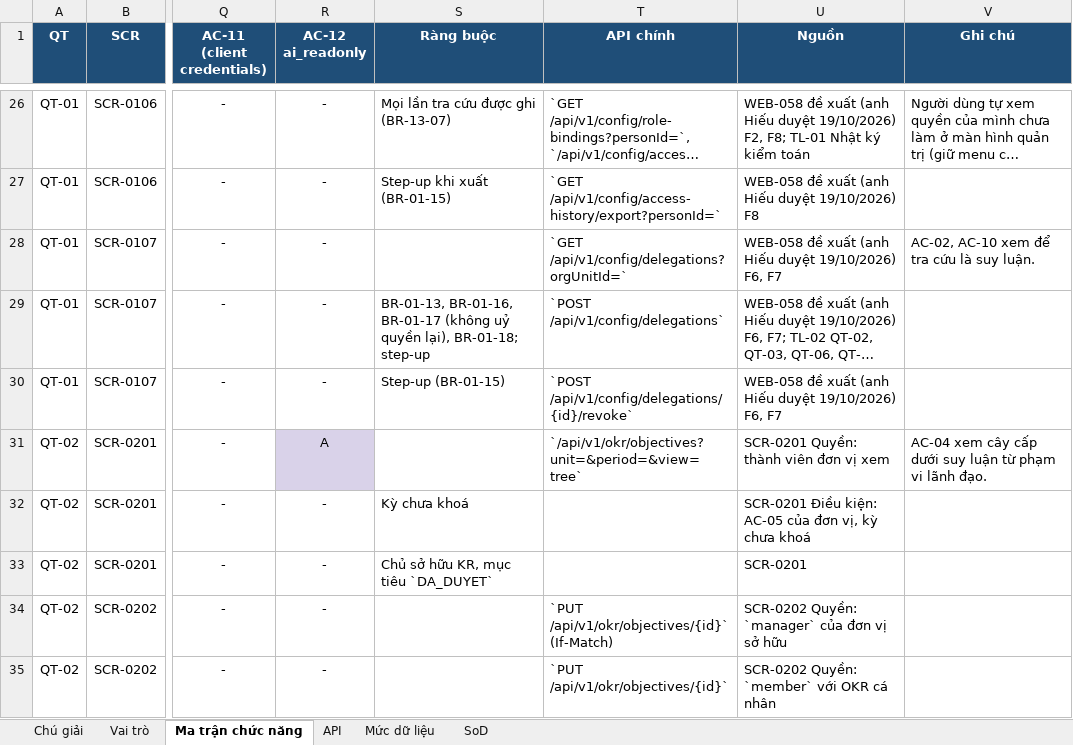
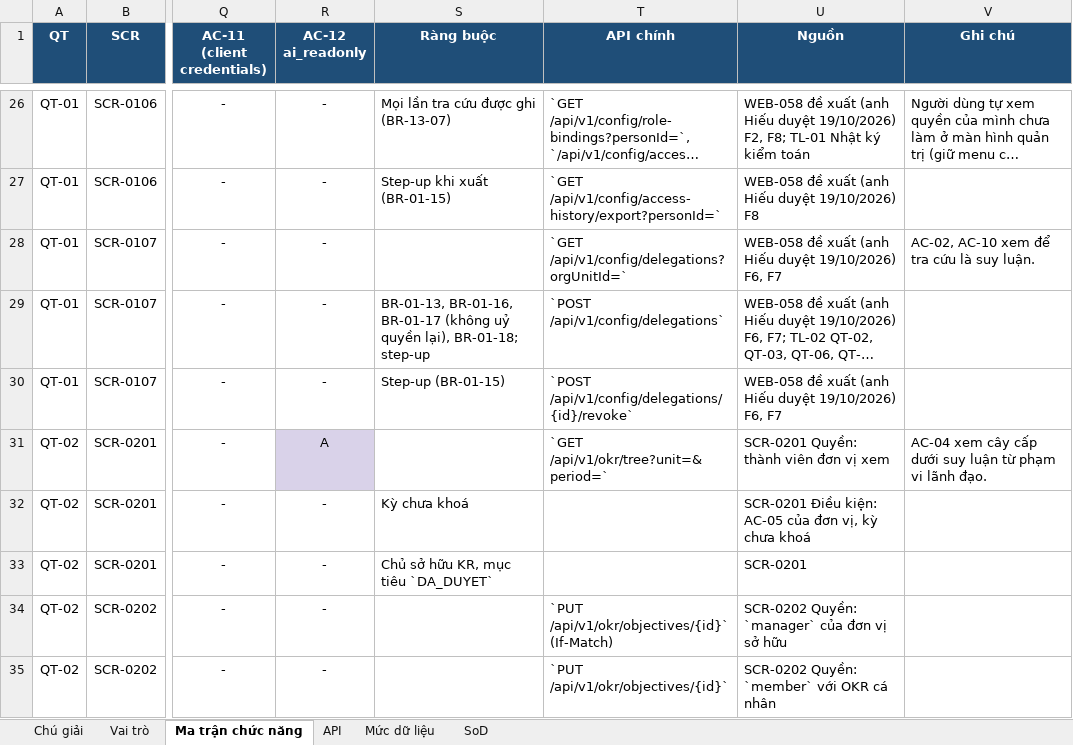
Before and after one commit to caprocute/mission-web, an Excel workbook: docs/phan-quyen/ma-tran-phan-quyen.xlsx, sheet Ma trận chức năng, drawn as a sheet; only a part is shown, gaps mark what is left out; long unchanged cells end in …; values as stored, in another font and other column widths than the file's, no borders; the diff names each change by its address in the sheet, - before the commit and + after, or states it on an @@ line.

```diff
--- a/docs/phan-quyen/ma-tran-phan-quyen.xlsx (sheet Ma trận chức năng)
+++ b/docs/phan-quyen/ma-tran-phan-quyen.xlsx (sheet Ma trận chức năng)
-T31 (API chính): `/api/v1/okr/objectives?unit=&period=&view=tree`
+T31 (API chính): `GET /api/v1/okr/tree?unit=&period=`
```
Also changed, not shown: 1 other file.
